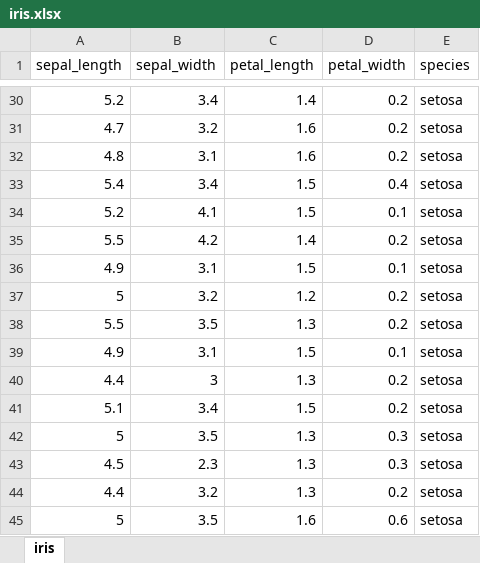
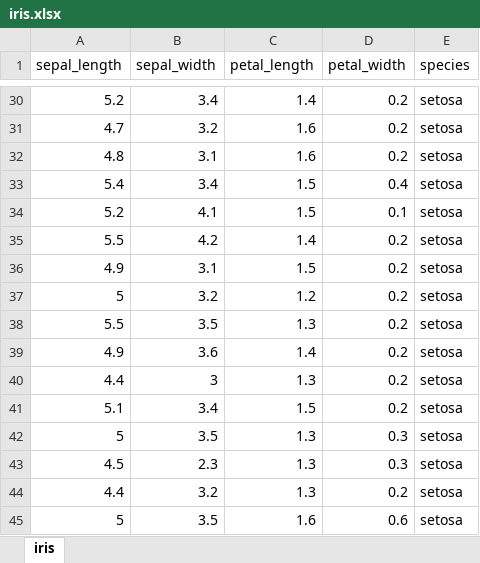
Before and after one commit to dionresearch/demo_data, an Excel workbook: excel/iris.xlsx, sheet iris, drawn as a sheet; only a part is shown, gaps mark what is left out; values as stored, in another font and other column widths than the file's, no borders; the diff names each change by its address in the sheet, - before the commit and + after, or states it on an @@ line.

Commit message:
Fixed data to match the data collected by Anderson and published by Fisher

```diff
--- a/excel/iris.xlsx (sheet iris)
+++ b/excel/iris.xlsx (sheet iris)
-D36 (petal_width): 0.1
+D36 (petal_width): 0.2
-B39 (sepal_width): 3.1
+B39 (sepal_width): 3.6
-C39 (petal_length): 1.5
+C39 (petal_length): 1.4
-D39 (petal_width): 0.1
+D39 (petal_width): 0.2
```
